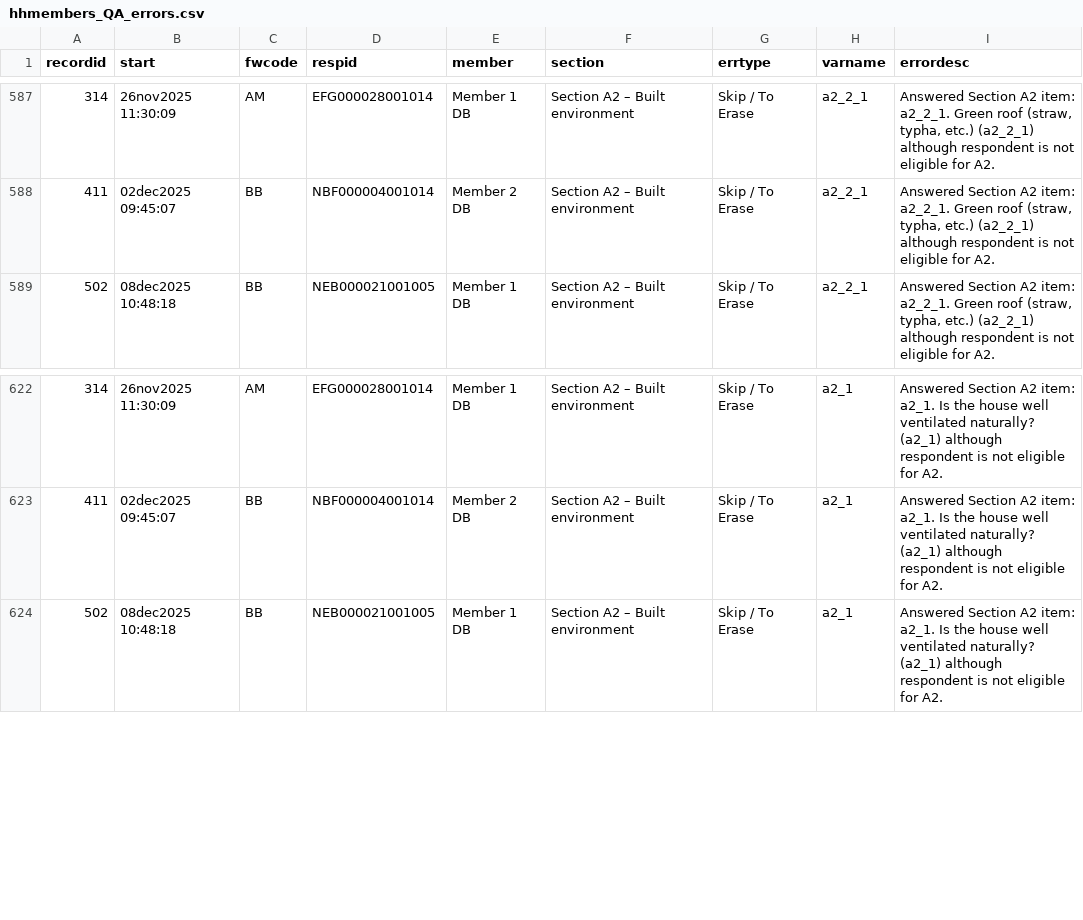
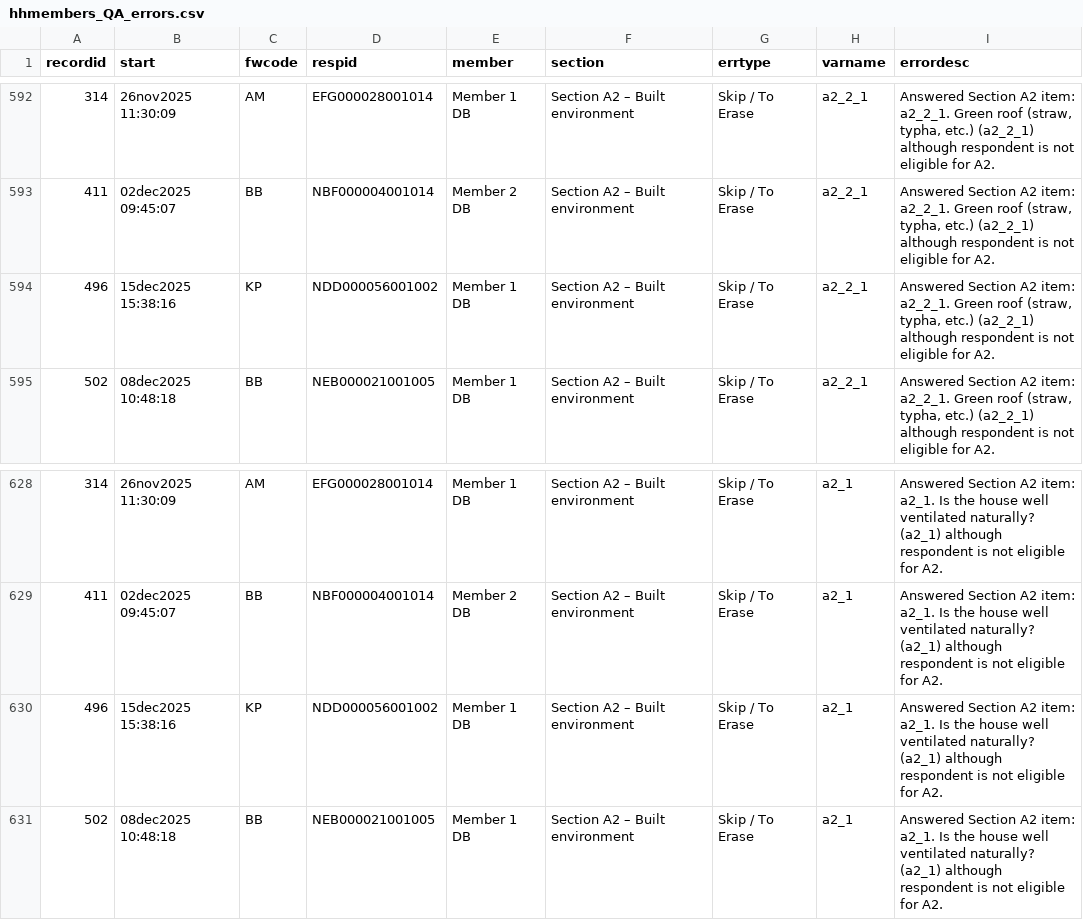
Before and after one commit to WilliamDormechele/HeMAB-Dashboard, a CSV file: reports/HH_members/hhmembers_QA_errors.csv, drawn as a sheet; only a part is shown, gaps mark what is left out; the diff covers the shown part only; the diff names each change by its address in the sheet, - before the commit and + after, or states it on an @@ line.

```diff
--- a/reports/HH_members/hhmembers_QA_errors.csv
+++ b/reports/HH_members/hhmembers_QA_errors.csv
+row 594: 496 | 15dec2025 15:38:16 | KP | NDD000056001002 | Member 1 DB | Section A2 – Built environment | Skip / To Erase | a2_2_1 | Answered Section A2 item: a2_2_1. Green roof (straw, typha, etc.) (a2_2_1) although respondent is not eligible for A2.
+row 630: 496 | 15dec2025 15:38:16 | KP | NDD000056001002 | Member 1 DB | Section A2 – Built environment | Skip / To Erase | a2_1 | Answered Section A2 item: a2_1. Is the house well ventilated naturally? (a2_1) although respondent is not eligible for A2.
```
Also changed, not shown: 5 added rows elsewhere in this file, reports/Women/women_QA_errors.csv, reports/Women/women_QA_errors_AF.csv, 55 other files.
